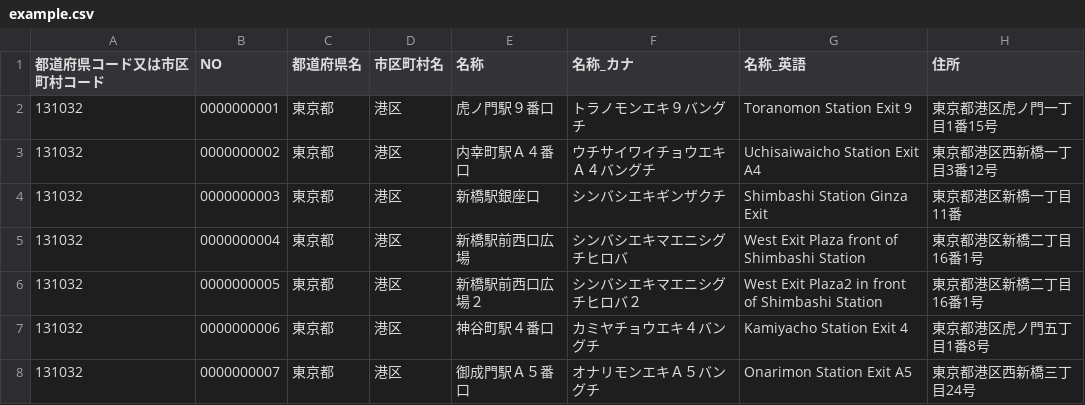
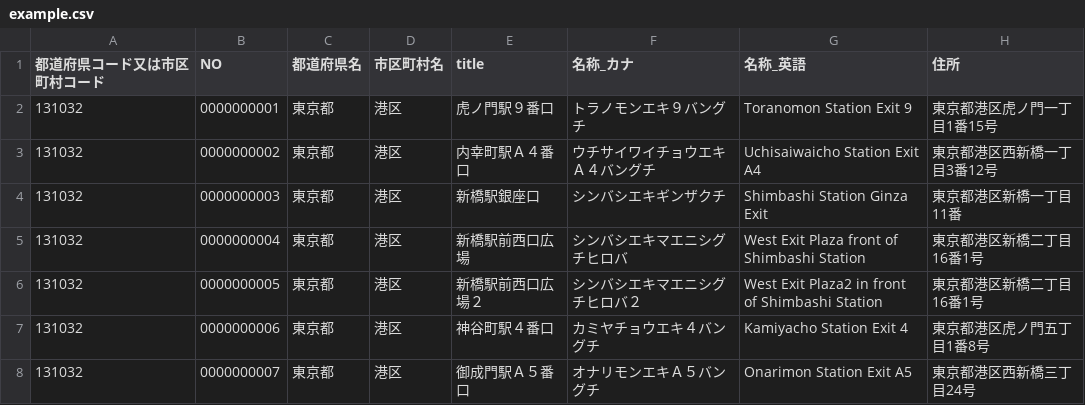
Before and after one commit to tarosay/maotransjson, a CSV file: example.csv, drawn as a sheet; only a part is shown; the diff names each change by its address in the sheet, - before the commit and + after, or states it on an @@ line.

Commit message:
Update example.csv

```diff
--- a/example.csv
+++ b/example.csv
-E1: 名称
+E1: title
```
